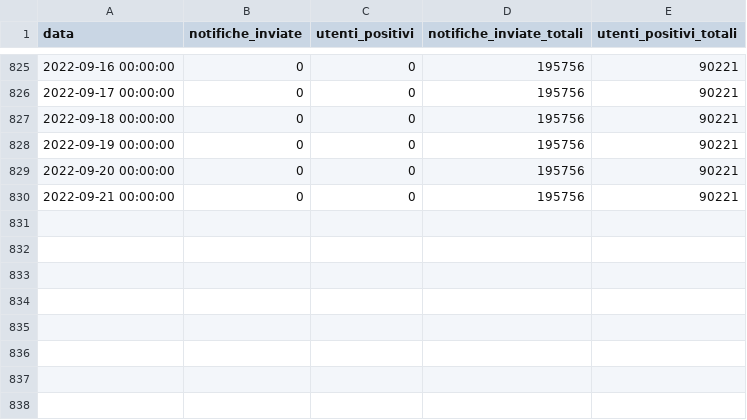
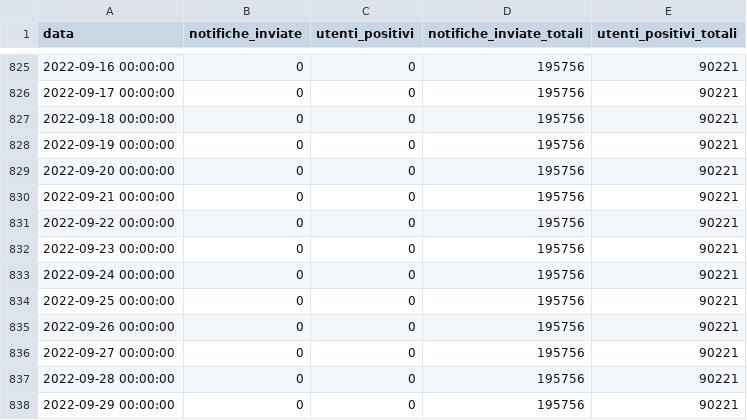
Before and after one commit to immuni-app/web-site, a CSV file: src/assets/json/andamento-dati-nazionali.csv, drawn as a sheet; only a part is shown, gaps mark what is left out; the diff names each change by its address in the sheet, - before the commit and + after, or states it on an @@ line.

```diff
--- a/src/assets/json/andamento-dati-nazionali.csv
+++ b/src/assets/json/andamento-dati-nazionali.csv
+row 831: 2022-09-22 00:00:00 | 0 | 0 | 195756 | 90221
+row 832: 2022-09-23 00:00:00 | 0 | 0 | 195756 | 90221
+row 833: 2022-09-24 00:00:00 | 0 | 0 | 195756 | 90221
+row 834: 2022-09-25 00:00:00 | 0 | 0 | 195756 | 90221
+row 835: 2022-09-26 00:00:00 | 0 | 0 | 195756 | 90221
+row 836: 2022-09-27 00:00:00 | 0 | 0 | 195756 | 90221
+row 837: 2022-09-28 00:00:00 | 0 | 0 | 195756 | 90221
+row 838: 2022-09-29 00:00:00 | 0 | 0 | 195756 | 90221
```
Also changed, not shown: src/assets/json/andamento-settimanale-dati-regionali-latest.csv, src/assets/json/andamento-settimanale-dati-regionali.csv, 3 other files.
